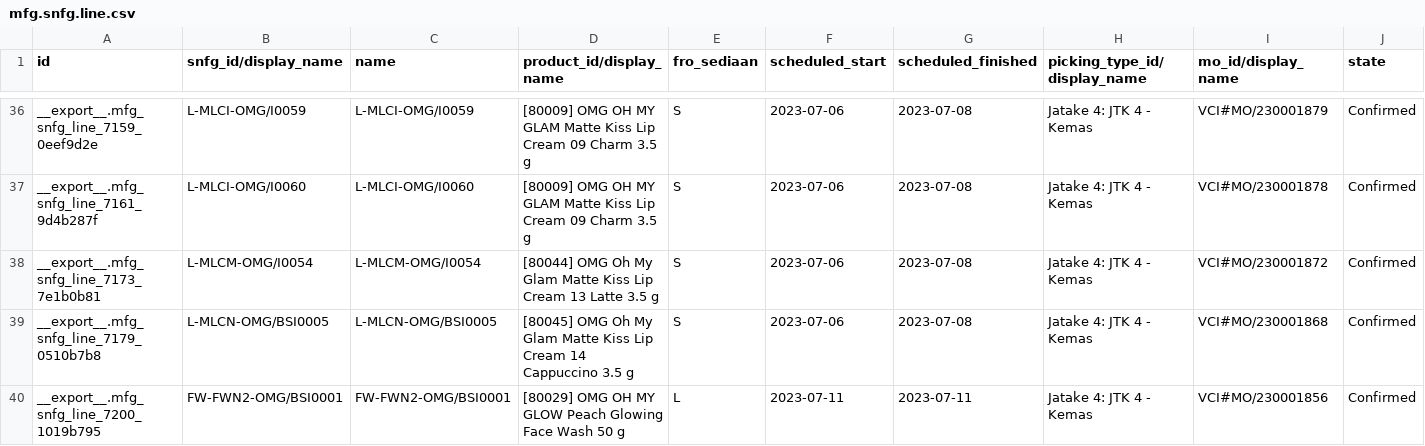
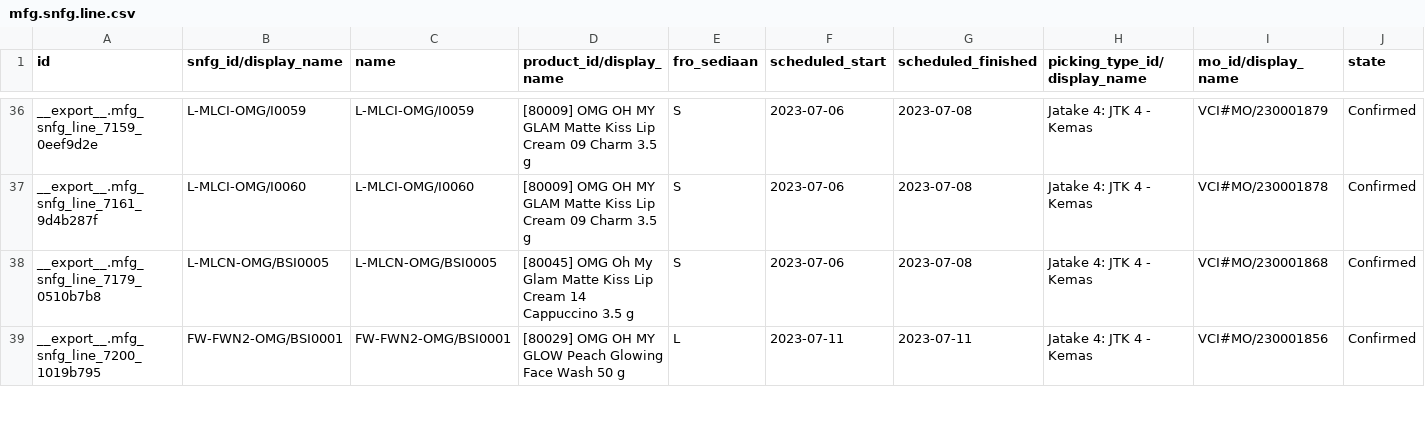
Before and after one commit to adminppl/Files, a CSV file: PARAGON/MO/mfg.snfg.line.csv, drawn as a sheet; only a part is shown, gaps mark what is left out; removed rows and columns are numbered as before the commit, all else as after; rows hold the shown columns only; the diff covers the shown part only; the diff names each change by its address in the sheet, - before the commit and + after, or states it on an @@ line.

```diff
--- a/PARAGON/MO/mfg.snfg.line.csv
+++ b/PARAGON/MO/mfg.snfg.line.csv
-row 38: __export__.mfg_snfg_line_7173_7e1b0b81 | L-MLCM-OMG/I0054 | L-MLCM-OMG/I0054 | [80044] OMG Oh My Glam Matte Kiss Lip Cream 13 Latte 3.5 g | S | 2023-07-06 | 2023-07-08 | Jatake 4: JTK 4 - Kemas | VCI#MO/230001872 | Confirmed
```
Also changed, not shown: 1 added row and 4 removed rows elsewhere in this file, PARAGON/MO/stock.picking Paragon.csv, PARAGON/MO/stock.picking Varcos.csv, 2 other files.
